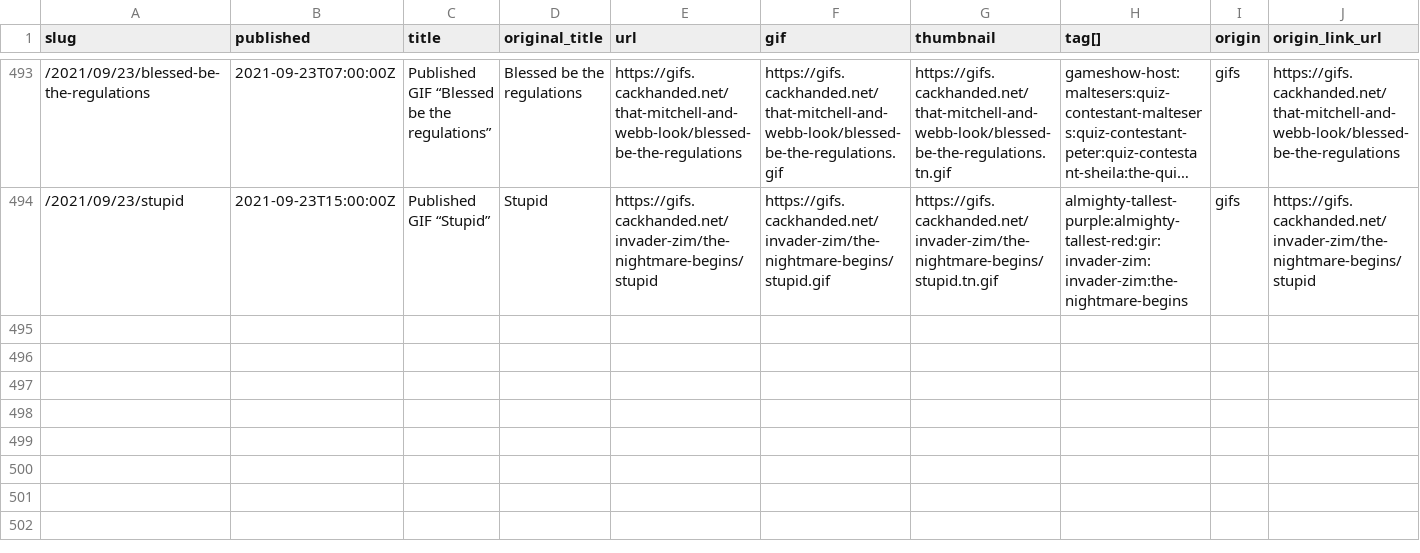
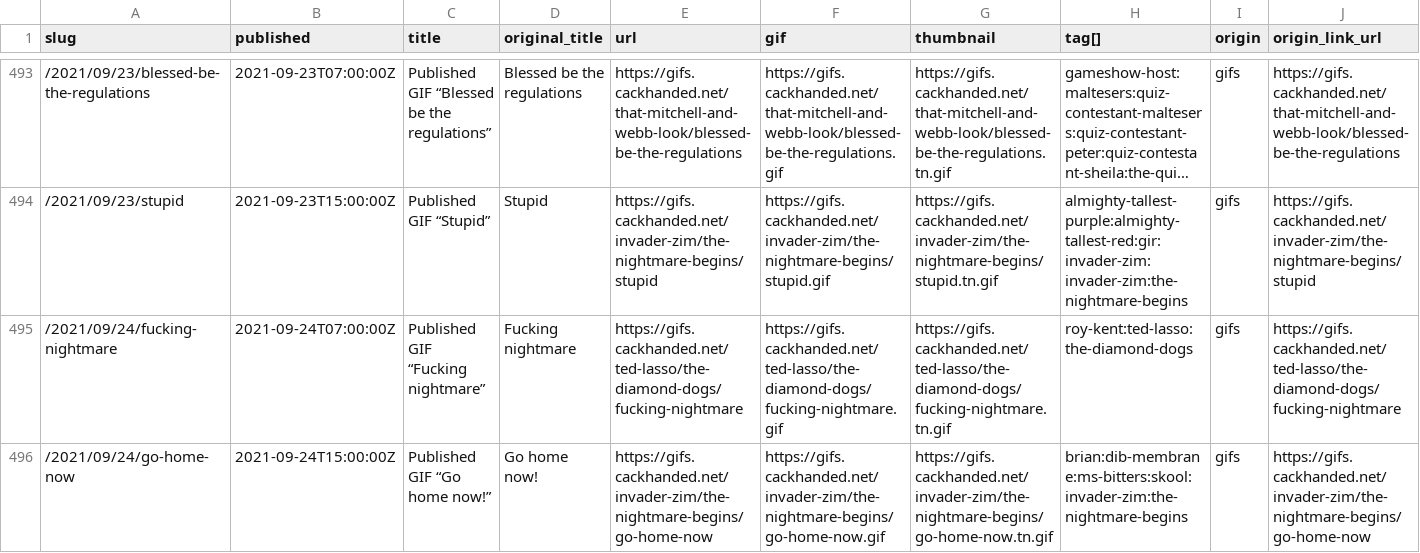
Before and after one commit to norm/marknormanfrancis.com, a CSV file: source/gifs.csv, drawn as a sheet; only a part is shown, gaps mark what is left out; long unchanged cells end in …; rows hold the shown columns only; the diff names each change by its address in the sheet, - before the commit and + after, or states it on an @@ line.

```diff
--- a/source/gifs.csv
+++ b/source/gifs.csv
+row 495: /2021/09/24/fucking-nightmare | 2021-09-24T07:00:00Z | Published GIF “Fucking nightmare” | Fucking nightmare | https://gifs.cackhanded.net/ted-lasso/the-diamond-dogs/fucking-nightmare | https://gifs.cackhanded.net/ted-lasso/the-diamond-dogs/fucking-nightmare.gif | https://gifs.cackhanded.net/ted-lasso/the-diamond-dogs/fucking-nightmare.tn.gif | roy-kent:ted-lasso:the-diamond-dogs | gifs | https://gifs.cackhanded.net/ted-lasso/the-diamond-dogs/fucking-nightmare
+row 496: /2021/09/24/go-home-now | 2021-09-24T15:00:00Z | Published GIF “Go home now!” | Go home now! | https://gifs.cackhanded.net/invader-zim/the-nightmare-begins/go-home-now | https://gifs.cackhanded.net/invader-zim/the-nightmare-begins/go-home-now.gif | https://gifs.cackhanded.net/invader-zim/the-nightmare-begins/go-home-now.tn.gif | brian:dib-membrane:ms-bitters:skool:invader-zim:the-nightmare-begins | gifs | https://gifs.cackhanded.net/invader-zim/the-nightmare-begins/go-home-now
```
Also changed, not shown: 5 other files.
